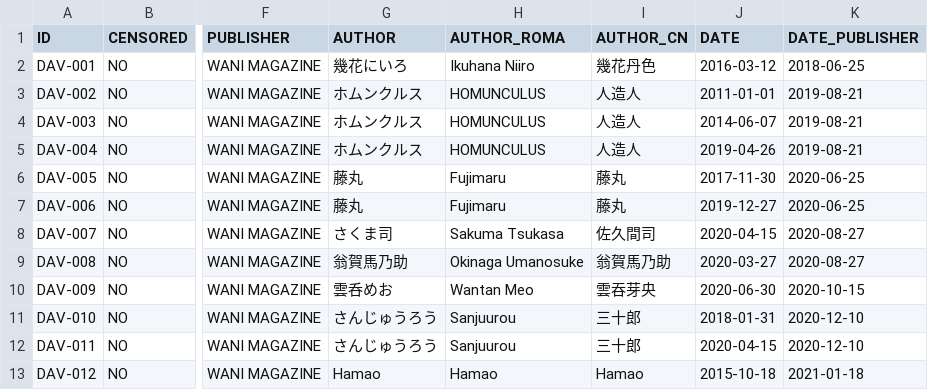
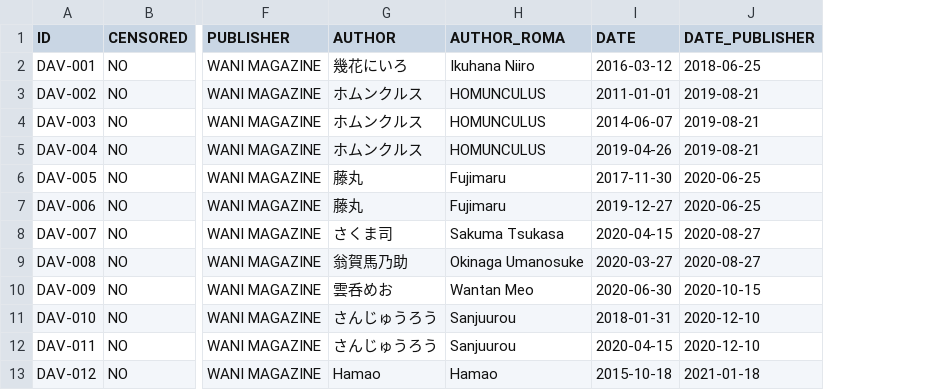
Before and after one commit to K4W1H0R53/tankoubon, a CSV file: tw/d_art.csv, drawn as a sheet; only a part is shown, gaps mark what is left out; the diff names each change by its address in the sheet, - before the commit and + after, or states it on an @@ line.

Commit message:
Update d_art.csv

```diff
--- a/tw/d_art.csv
+++ b/tw/d_art.csv
-column I (AUTHOR_CN), rows 2-13: 幾花丹色 | 人造人 | 人造人 | 人造人 | 藤丸 | 藤丸 | 佐久間司 | 翁賀馬乃助 | 雲吞芽央 | 三十郎 | 三十郎 | Hamao
```
